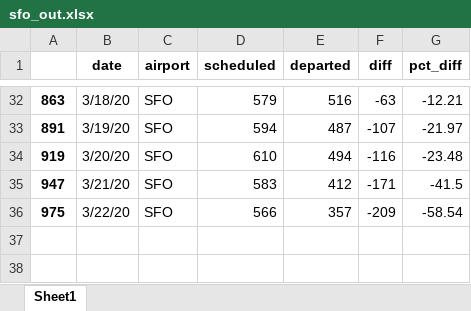
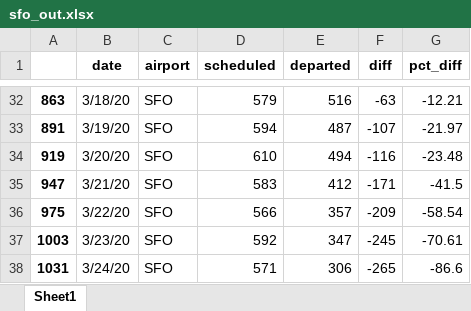
Before and after one commit to datadesk/coronavirus-flight-tracking, an Excel workbook: flights-data/sfo_out.xlsx, sheet Sheet1, drawn as a sheet; only a part is shown, gaps mark what is left out; values as stored, in another font and other column widths than the file's, no borders; the diff names each change by its address in the sheet, - before the commit and + after, or states it on an @@ line.

```diff
--- a/flights-data/sfo_out.xlsx (sheet Sheet1)
+++ b/flights-data/sfo_out.xlsx (sheet Sheet1)
+row 37: 1003 | 3/23/20 | SFO | 592 | 347 | -245 | -70.61
+row 38: 1031 | 3/24/20 | SFO | 571 | 306 | -265 | -86.6
```
Also changed, not shown: flights-data/lax_out.xlsx, 1 other file.
